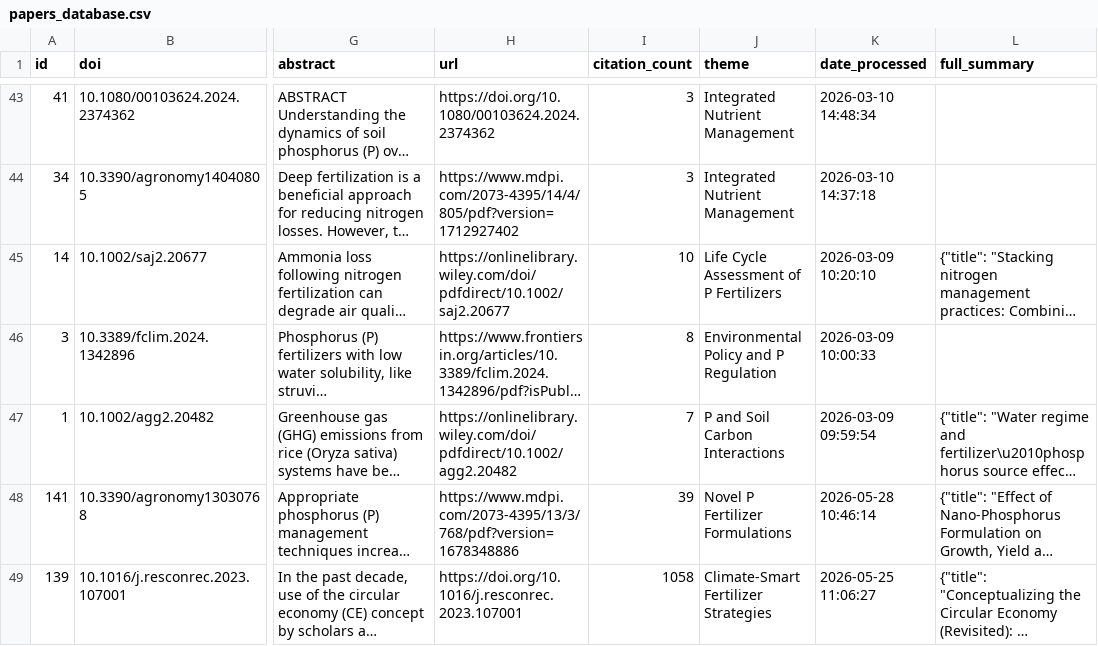
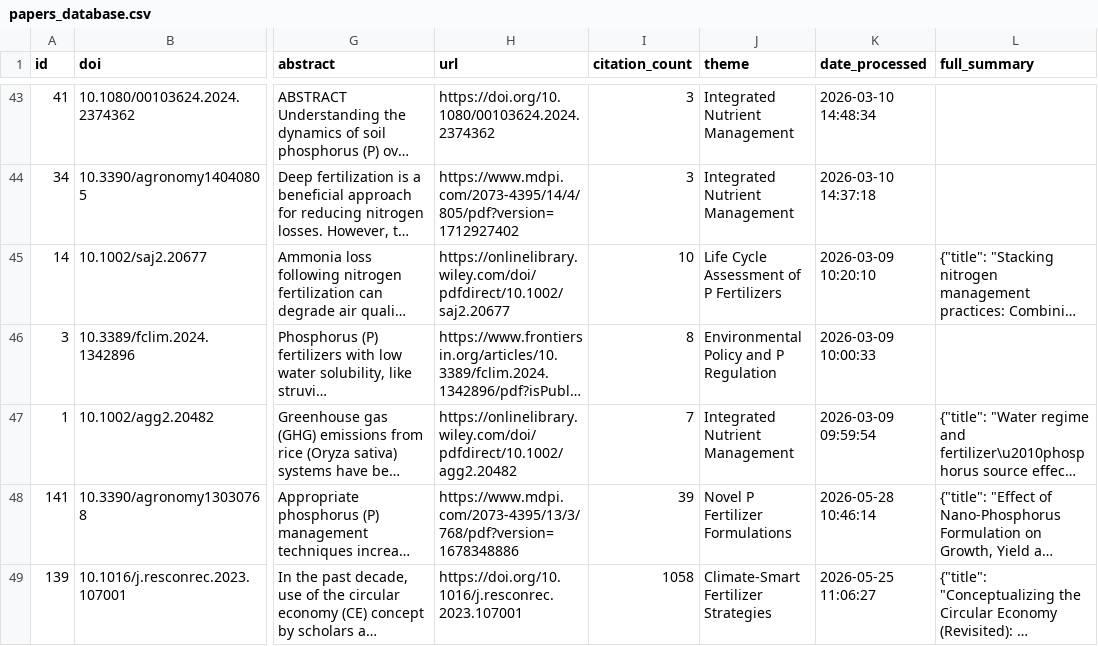
Before and after one commit to medboullouz1-alt/phosphorus-research-agent-, a CSV file: data/papers_database.csv, drawn as a sheet; only a part is shown, gaps mark what is left out; long unchanged cells end in …; the diff names each change by its address in the sheet, - before the commit and + after, or states it on an @@ line.

```diff
--- a/data/papers_database.csv
+++ b/data/papers_database.csv
-J47 (theme): P and Soil Carbon Interactions
+J47 (theme): Integrated Nutrient Management
```
Also changed, not shown: 2 other files.
